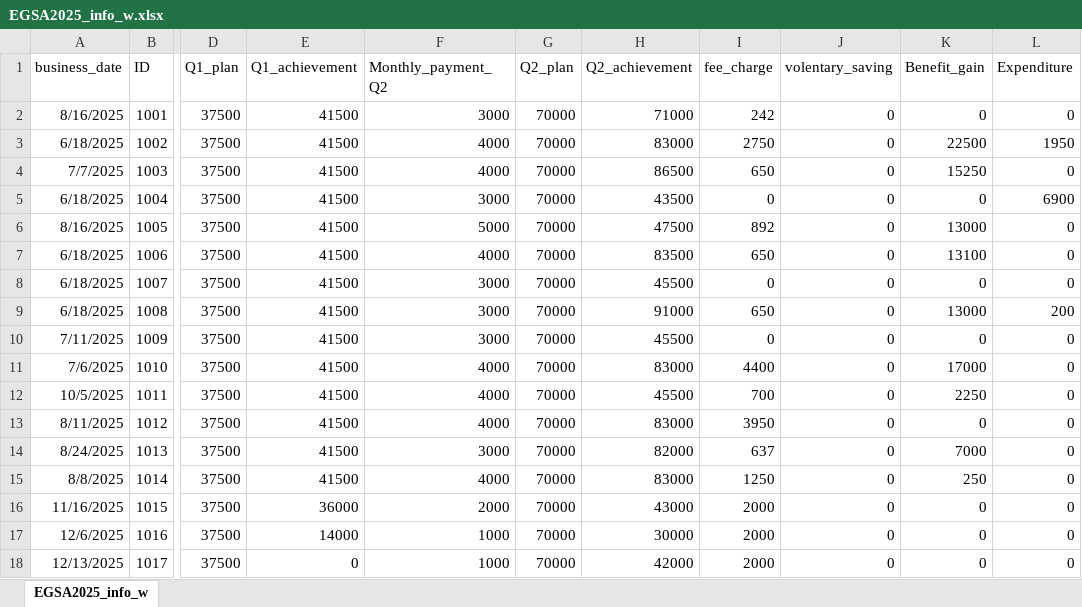
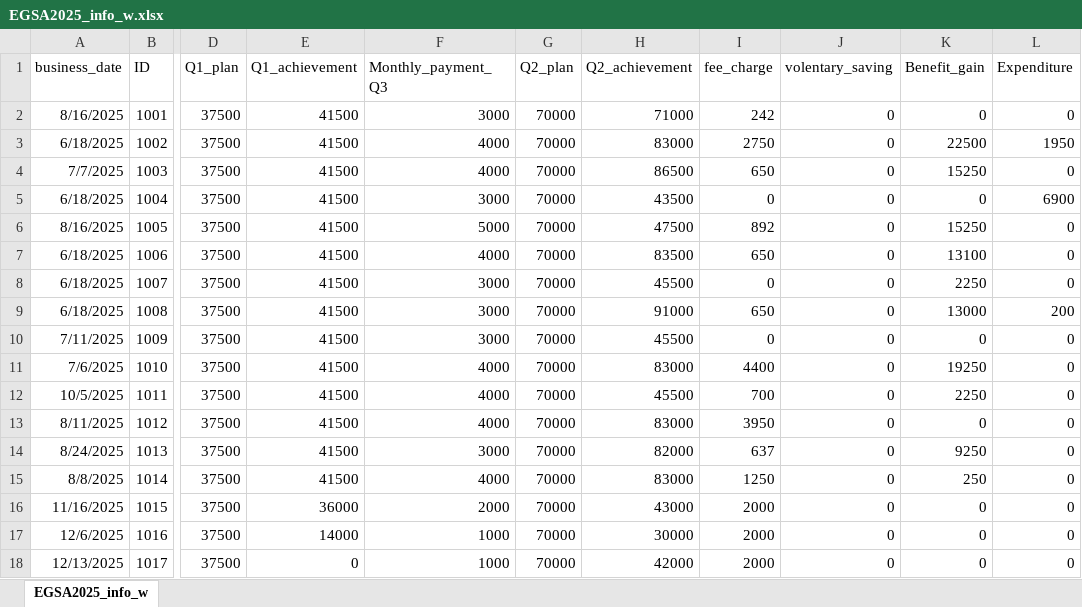
Before and after one commit to Walfaanaa/EGSA2025, an Excel workbook: EGSA2025_info_w.xlsx, sheet EGSA2025_info_w, drawn as a sheet; only a part is shown, gaps mark what is left out; values as stored, in another font and other column widths than the file's, no borders; the diff names each change by its address in the sheet, - before the commit and + after, or states it on an @@ line.

Commit message:
Add files via upload

```diff
--- a/EGSA2025_info_w.xlsx (sheet EGSA2025_info_w)
+++ b/EGSA2025_info_w.xlsx (sheet EGSA2025_info_w)
-F1: Monthly_payment_Q2
+F1: Monthly_payment_Q3
-K6 (Benefit_gain): 13000
+K6 (Benefit_gain): 15250
-K8 (Benefit_gain): 0
+K8 (Benefit_gain): 2250
-K11 (Benefit_gain): 17000
+K11 (Benefit_gain): 19250
-K14 (Benefit_gain): 7000
+K14 (Benefit_gain): 9250
```
